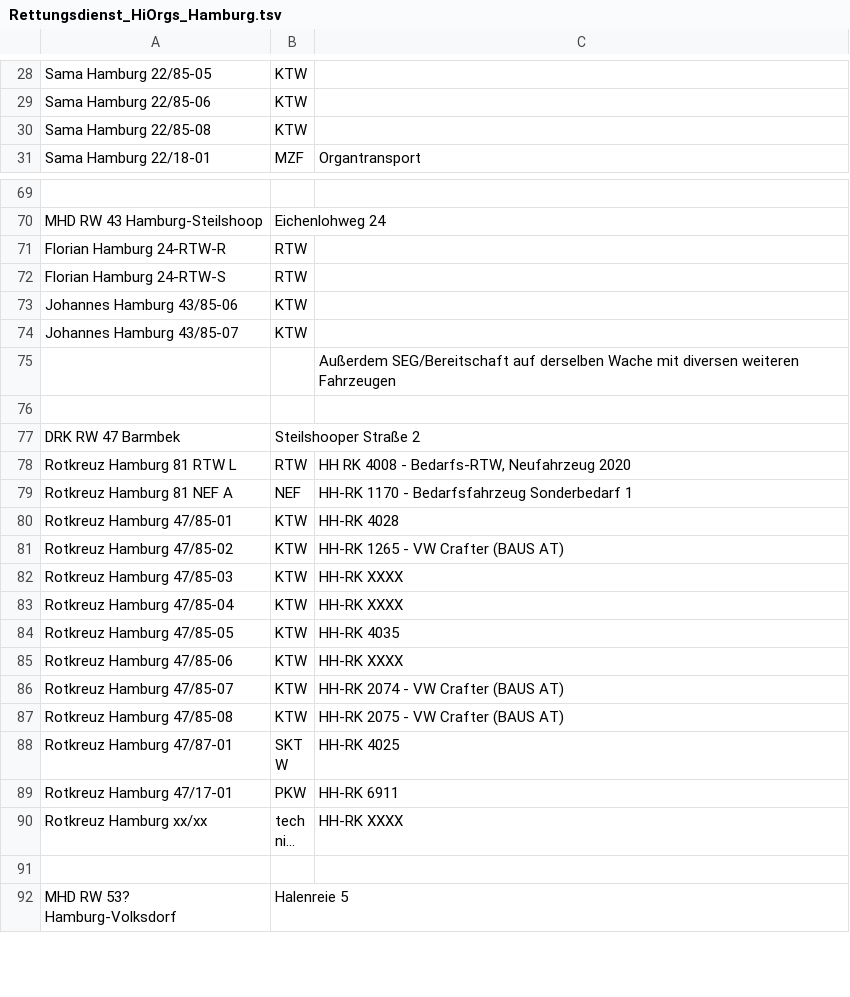
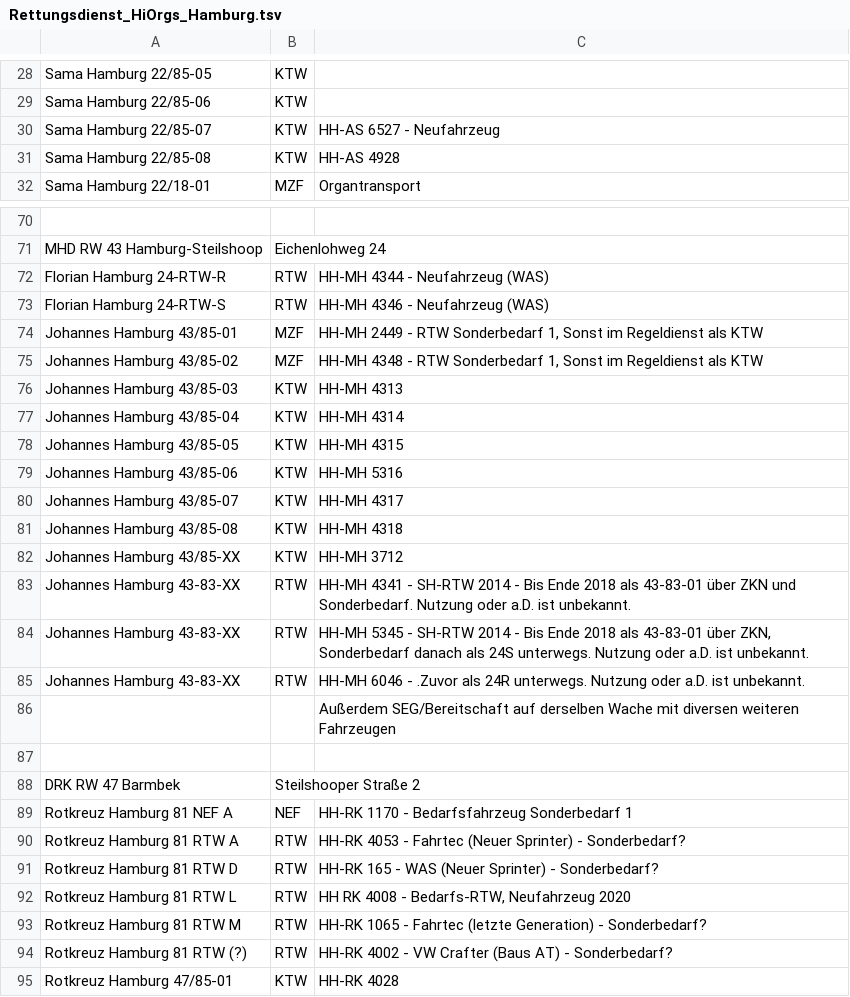
Before and after one commit to mnai/LSS-Fahrzeuglisten, a TSV file: Hamburg/Rettungsdienst_HiOrgs_Hamburg.tsv, drawn as a sheet; only a part is shown, gaps mark what is left out; the shorter side is filled out with more unchanged rows; long unchanged cells end in …; the diff covers the shown part only.

```diff
--- a/Hamburg/Rettungsdienst_HiOrgs_Hamburg.tsv
+++ b/Hamburg/Rettungsdienst_HiOrgs_Hamburg.tsv
@@ -30 +30,2 @@ Sama Hamburg 22/85-06	KTW
-Sama Hamburg 22/85-08	KTW		
+Sama Hamburg 22/85-07	KTW	HH-AS 6527 - Neufahrzeug
+Sama Hamburg 22/85-08	KTW	HH-AS 4928
@@ -71,4 +72,14 @@ MHD RW 43 Hamburg-Steilshoop	Eichenlohweg 24
-Florian Hamburg 24-RTW-R	RTW		
-Florian Hamburg 24-RTW-S	RTW		
-Johannes Hamburg 43/85-06	KTW		
-Johannes Hamburg 43/85-07	KTW		
+Florian Hamburg 24-RTW-R	RTW	HH-MH 4344  - Neufahrzeug (WAS)
+Florian Hamburg 24-RTW-S	RTW	HH-MH 4346  - Neufahrzeug (WAS)
+Johannes Hamburg 43/85-01	MZF	HH-MH 2449 - RTW Sonderbedarf 1, Sonst im Regeldienst als KTW
+Johannes Hamburg 43/85-02	MZF	HH-MH 4348 - RTW Sonderbedarf 1, Sonst im Regeldienst als KTW
+Johannes Hamburg 43/85-03	KTW	HH-MH 4313
+Johannes Hamburg 43/85-04	KTW	HH-MH 4314
+Johannes Hamburg 43/85-05	KTW	HH-MH 4315
+Johannes Hamburg 43/85-06	KTW	HH-MH 5316
+Johannes Hamburg 43/85-07	KTW	HH-MH 4317
+Johannes Hamburg 43/85-08	KTW	HH-MH 4318
+Johannes Hamburg 43/85-XX	KTW	HH-MH 3712
+Johannes Hamburg 43-83-XX	RTW	HH-MH 4341 - SH-RTW 2014 - Bis Ende 2018 als 43-83-01 über ZKN und Sonderbedarf. Nutzung oder a.D. ist unbekannt.
+Johannes Hamburg 43-83-XX	RTW	HH-MH 5345 - SH-RTW 2014 - Bis Ende 2018 als 43-83-01 über ZKN, Sonderbedarf danach als 24S unterwegs. Nutzung oder a.D. ist unbekannt.
+Johannes Hamburg 43-83-XX	RTW	HH-MH 6046 - .Zuvor als 24R unterwegs. Nutzung oder a.D. ist unbekannt.
@@ -77,0 +89,3 @@ DRK RW 47 Barmbek	Steilshooper Straße 2
+Rotkreuz Hamburg 81 NEF A	NEF	HH-RK 1170 - Bedarfsfahrzeug Sonderbedarf 1
+Rotkreuz Hamburg 81 RTW A	RTW	HH-RK 4053 - Fahrtec (Neuer Sprinter) - Sonderbedarf?
+Rotkreuz Hamburg 81 RTW D	RTW	HH-RK 165 - WAS (Neuer Sprinter) - Sonderbedarf?
@@ -79 +93,2 @@ Rotkreuz Hamburg 81 RTW L	RTW	HH RK 4008 - Bedarfs-RTW, Neufahrzeug 2020
-Rotkreuz Hamburg 81 NEF A	NEF	HH-RK 1170 - Bedarfsfahrzeug Sonderbedarf 1	
+Rotkreuz Hamburg 81 RTW M	RTW	HH-RK 1065 - Fahrtec (letzte Generation) - Sonderbedarf?
+Rotkreuz Hamburg 81 RTW (?)	RTW	HH-RK 4002 - VW Crafter (Baus AT) - Sonderbedarf?
```
Also changed, not shown: 4 added rows and 7 edited cells elsewhere in this file, Hamburg/Berufsfeuerwehr_Hamburg.tsv, Hamburg/Krankentransport_Privat_Hamburg.tsv, 5 other files.
